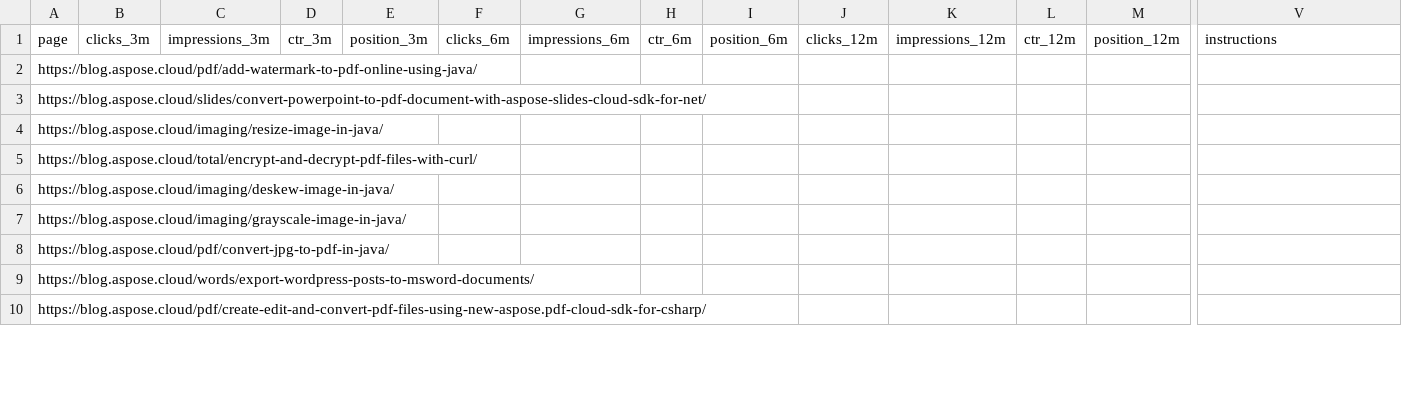
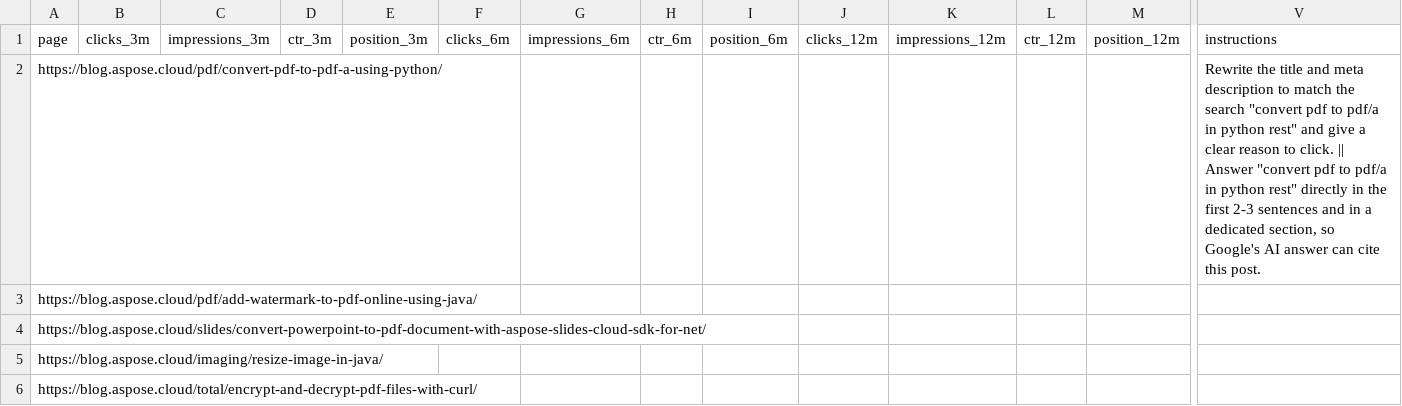
Before and after one commit to conholdate/blog-optimization-agent, a CSV file: csv/aspose-cloud.csv, drawn as a sheet; only a part is shown, gaps mark what is left out; the shorter side is filled out with more unchanged rows; rows hold the shown columns only; the diff names each change by its address in the sheet, - before the commit and + after, or states it on an @@ line.

Commit message:
Add https://blog.aspose.cloud/pdf/convert-pdf-to-pdf-a-using-python/ to optimization queue (dashboard) with 2 instruction(s)

```diff
--- a/csv/aspose-cloud.csv
+++ b/csv/aspose-cloud.csv
+row 2: https://blog.aspose.cloud/pdf/convert-pdf-to-pdf-a-using-python/ |  |  |  |  |  |  |  |  |  |  |  |  | Rewrite the title and meta description to match the search "convert pdf to pdf/a in python rest" and give a clear reason to click. || Answer "convert pdf to pdf/a in python rest" directly in the first 2-3 sentences and in a dedicated section, so Google's AI answer can cite this post.
```
